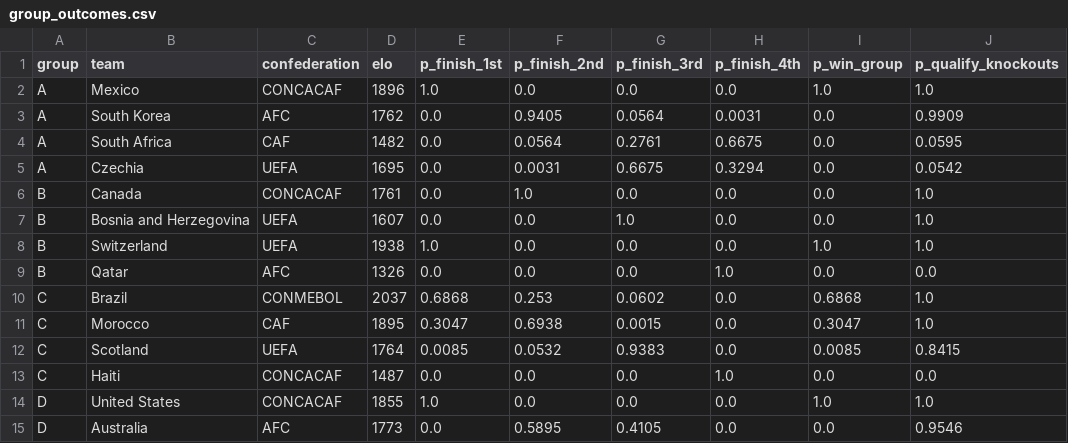
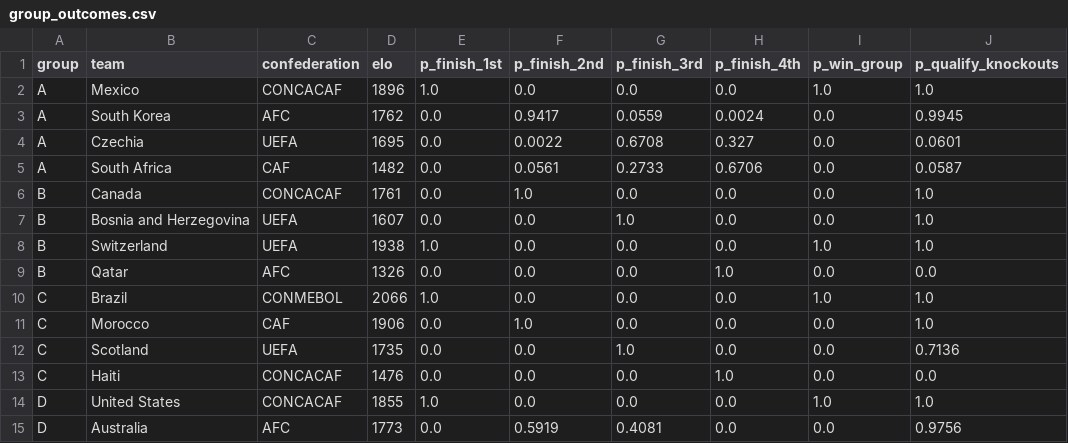
Before and after one commit to ieuyar/WC26, a CSV file: simulation_output/group_outcomes.csv, drawn as a sheet; only a part is shown; the diff covers the shown part only.

```diff
--- a/simulation_output/group_outcomes.csv
+++ b/simulation_output/group_outcomes.csv
@@ -2,5 +2,5 @@ group,team,confederation,elo,p_finish_1st,p_finish_2nd,p_finish_3rd,p_finish_4th
 A,Mexico,CONCACAF,1896,1.0,0.0,0.0,0.0,1.0,1.0
-A,South Korea,AFC,1762,0.0,0.9405,0.0564,0.0031,0.0,0.9909
-A,South Africa,CAF,1482,0.0,0.0564,0.2761,0.6675,0.0,0.0595
-A,Czechia,UEFA,1695,0.0,0.0031,0.6675,0.3294,0.0,0.0542
+A,South Korea,AFC,1762,0.0,0.9417,0.0559,0.0024,0.0,0.9945
+A,Czechia,UEFA,1695,0.0,0.0022,0.6708,0.327,0.0,0.0601
+A,South Africa,CAF,1482,0.0,0.0561,0.2733,0.6706,0.0,0.0587
 B,Canada,CONCACAF,1761,0.0,1.0,0.0,0.0,0.0,1.0
@@ -9,7 +9,7 @@ B,Switzerland,UEFA,1938,1.0,0.0,0.0,0.0,1.0,1.0
 B,Qatar,AFC,1326,0.0,0.0,0.0,1.0,0.0,0.0
-C,Brazil,CONMEBOL,2037,0.6868,0.253,0.0602,0.0,0.6868,1.0
-C,Morocco,CAF,1895,0.3047,0.6938,0.0015,0.0,0.3047,1.0
-C,Scotland,UEFA,1764,0.0085,0.0532,0.9383,0.0,0.0085,0.8415
-C,Haiti,CONCACAF,1487,0.0,0.0,0.0,1.0,0.0,0.0
+C,Brazil,CONMEBOL,2066,1.0,0.0,0.0,0.0,1.0,1.0
+C,Morocco,CAF,1906,0.0,1.0,0.0,0.0,0.0,1.0
+C,Scotland,UEFA,1735,0.0,0.0,1.0,0.0,0.0,0.7136
+C,Haiti,CONCACAF,1476,0.0,0.0,0.0,1.0,0.0,0.0
 D,United States,CONCACAF,1855,1.0,0.0,0.0,0.0,1.0,1.0
-D,Australia,AFC,1773,0.0,0.5895,0.4105,0.0,0.0,0.9546
+D,Australia,AFC,1773,0.0,0.5919,0.4081,0.0,0.0,0.9756
```
Also changed, not shown: 108 edited cells elsewhere in this file, live_results.csv, simulation_output/engine_match_predictions.csv, 10 other files.
